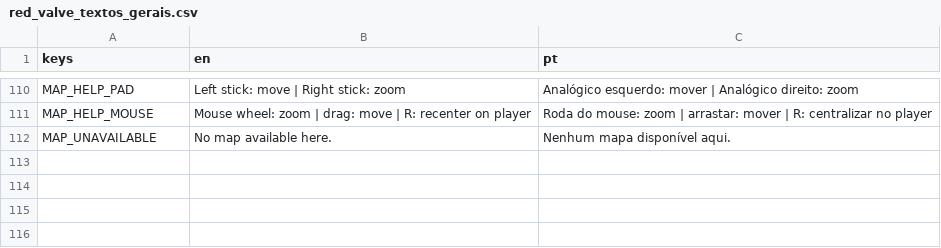
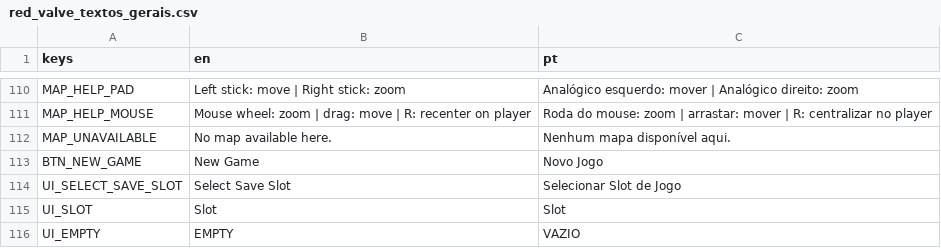
Before and after one commit to hileydson/Red-Valve, a CSV file: red-valve/assets/textos/red_valve_textos_gerais.csv, drawn as a sheet; only a part is shown, gaps mark what is left out; the diff names each change by its address in the sheet, - before the commit and + after, or states it on an @@ line.

Commit message:
new save macanics

```diff
--- a/red-valve/assets/textos/red_valve_textos_gerais.csv
+++ b/red-valve/assets/textos/red_valve_textos_gerais.csv
+row 113: BTN_NEW_GAME | New Game | Novo Jogo
+row 114: UI_SELECT_SAVE_SLOT | Select Save Slot | Selecionar Slot de Jogo
+row 115: UI_SLOT | Slot | Slot
+row 116: UI_EMPTY | EMPTY | VAZIO
```
Also changed, not shown: 8 other files.
